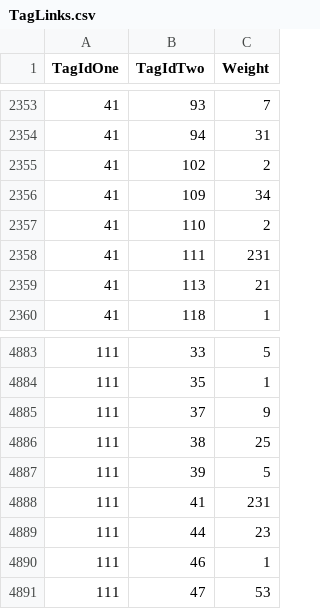
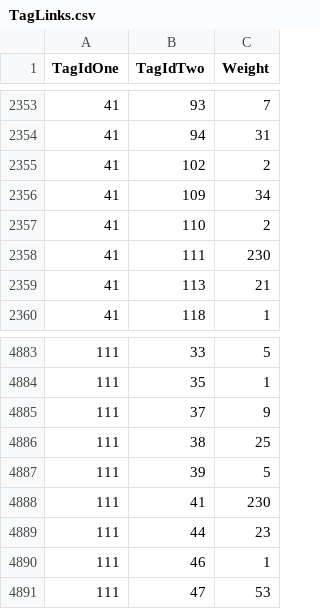
Before and after one commit to FRH-Analytics/tutor-qEa, a CSV file: TutorQeA/data/TagLinks.csv, drawn as a sheet; only a part is shown, gaps mark what is left out.

```diff
--- a/TutorQeA/data/TagLinks.csv
+++ b/TutorQeA/data/TagLinks.csv
@@ -2357,3 +2357,3 @@
 41,110,2
-41,111,231
+41,111,230
 41,113,21
@@ -4887,3 +4887,3 @@
 111,39,5
-111,41,231
+111,41,230
 111,44,23
```
Also changed, not shown: TutorQeA/data/PostTags.csv, TutorQeA/data/QuestionAnswers.csv, 3 other files.
